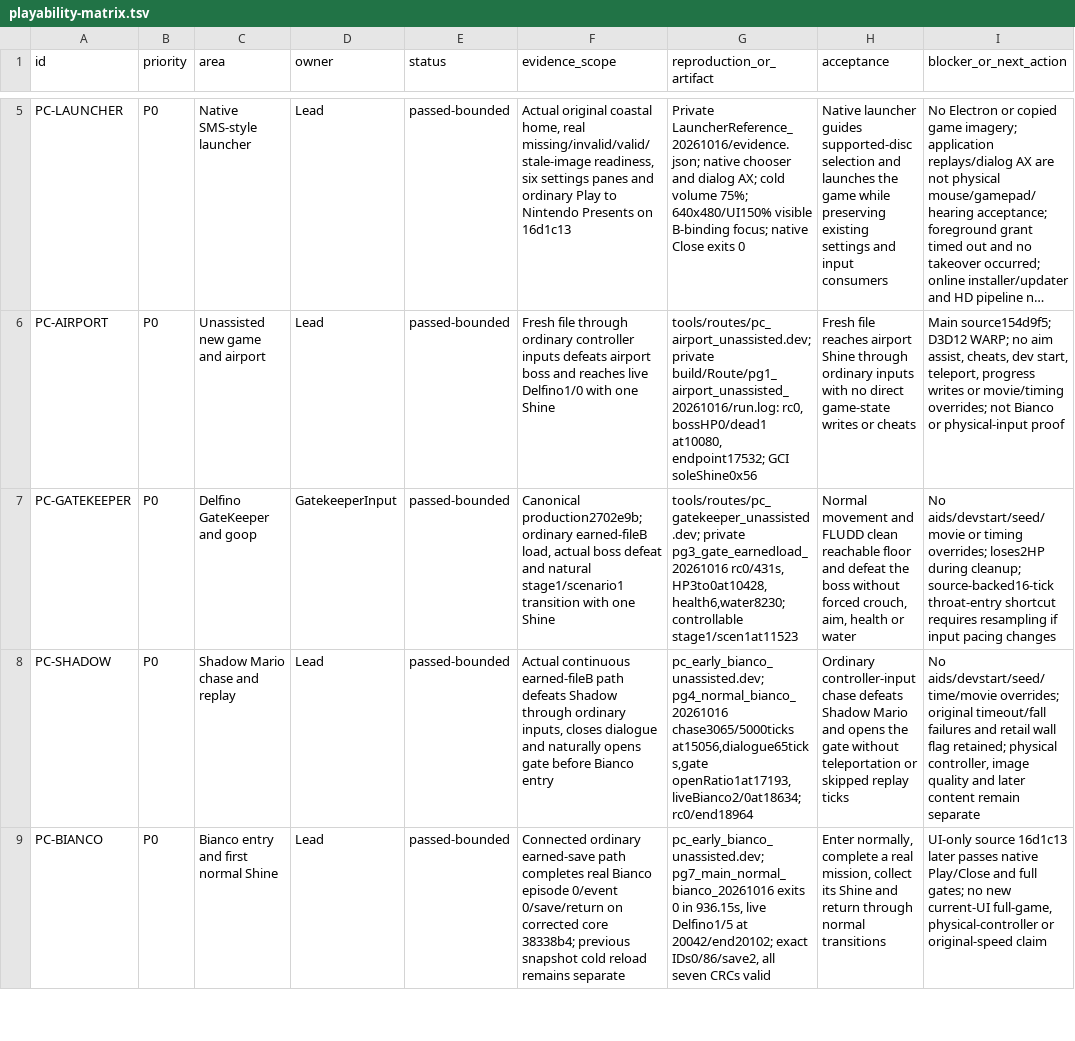
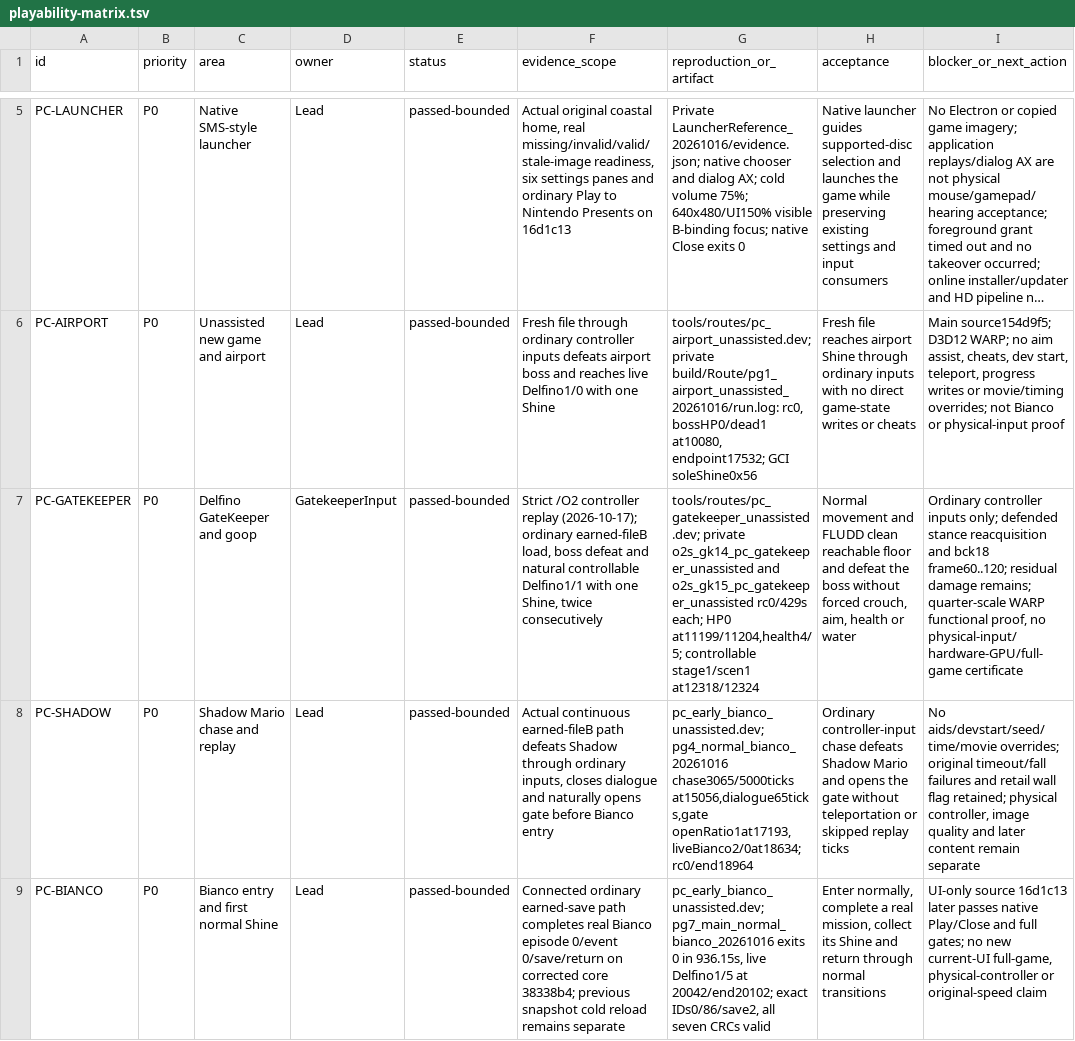
Before and after one commit to Astrr00/SMSunshinePC, a TSV file: sunshine-pc/docs/playability-matrix.tsv, drawn as a sheet; only a part is shown, gaps mark what is left out; long unchanged cells end in …; the diff names each change by its address in the sheet, - before the commit and + after, or states it on an @@ line.

Commit message:
fix(routes): stabilize O2 gatekeeper controller replay

```diff
--- a/sunshine-pc/docs/playability-matrix.tsv
+++ b/sunshine-pc/docs/playability-matrix.tsv
-F7 (evidence_scope): Canonical production2702e9b; ordinary earned-fileB load, actual boss defeat and natural stage1/scenario1 transition with one Shine
+F7 (evidence_scope): Strict /O2 controller replay (2026-10-17); ordinary earned-fileB load, boss defeat and natural controllable Delfino1/1 with one Shine, twice consecutively
-G7 (reproduction_or_artifact): tools/routes/pc_gatekeeper_unassisted.dev; private pg3_gate_earnedload_20261016 rc0/431s, HP3to0at10428,health6,water8230; controllable stage1/scen1at11523
+G7 (reproduction_or_artifact): tools/routes/pc_gatekeeper_unassisted.dev; private o2s_gk14_pc_gatekeeper_unassisted and o2s_gk15_pc_gatekeeper_unassisted rc0/429s each; HP0 at11199/11204,health4/5; controllable stage1/scen1 at12318/12324
-I7 (blocker_or_next_action): No aids/devstart/seed/movie or timing overrides; loses2HP during cleanup; source-backed16-tick throat-entry shortcut requires resampling if input pacing changes
+I7 (blocker_or_next_action): Ordinary controller inputs only; defended stance reacquisition and bck18 frame60..120; residual damage remains; quarter-scale WARP functional proof, no physical-input/hardware-GPU/full-game certificate
```
Also changed, not shown: 7 other files.
